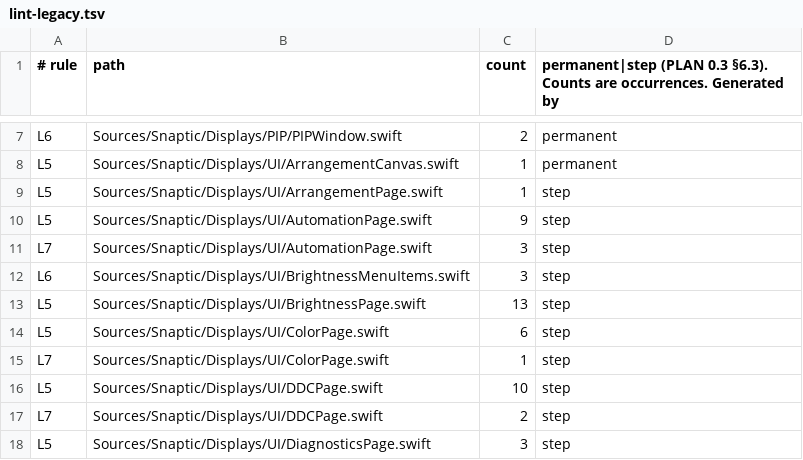
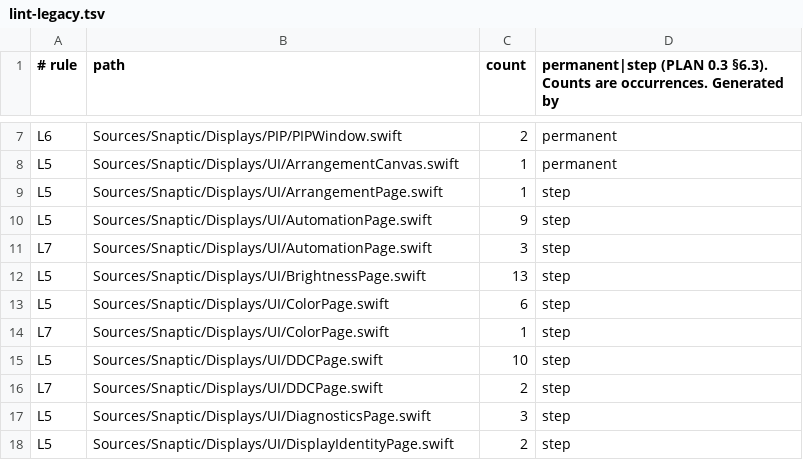
Before and after one commit to revylfitness/snaptic, a TSV file: scripts/lint-legacy.tsv, drawn as a sheet; only a part is shown, gaps mark what is left out; the shorter side is filled out with more unchanged rows; the diff names each change by its address in the sheet, - before the commit and + after, or states it on an @@ line.

```diff
--- a/scripts/lint-legacy.tsv
+++ b/scripts/lint-legacy.tsv
-row 12: L6 | Sources/Snaptic/Displays/UI/BrightnessMenuItems.swift | 3 | step
```
Also changed, not shown: scripts/stubs.tsv, 23 other files.
